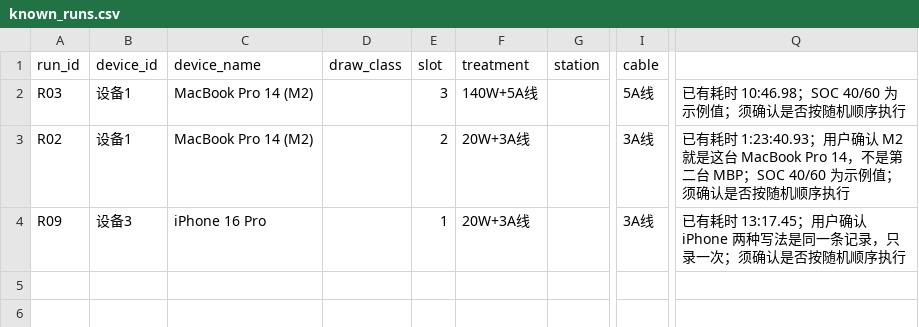
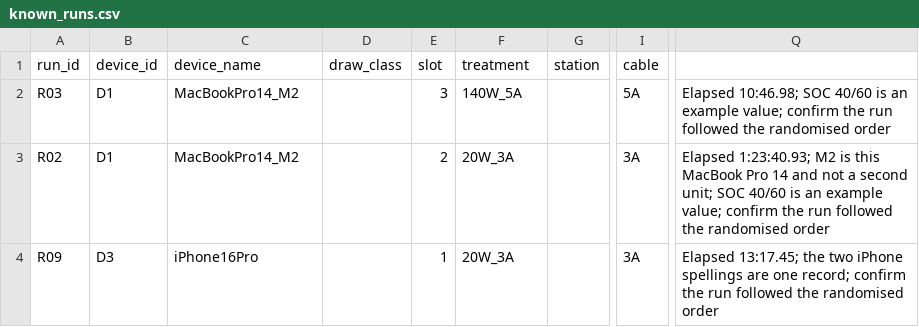
Before and after one commit to hansenlin05/stat404_project, a CSV file: data/raw/known_runs.csv, drawn as a sheet; only a part is shown, gaps mark what is left out; the diff names each change by its address in the sheet, - before the commit and + after, or states it on an @@ line.

```diff
--- a/data/raw/known_runs.csv
+++ b/data/raw/known_runs.csv
-B2:B3 (device_id): 设备1
+B2:B3 (device_id): D1
-C2:C3 (device_name): MacBook Pro 14 (M2)
+C2:C3 (device_name): MacBookPro14_M2
-F2 (treatment): 140W+5A线
+F2 (treatment): 140W_5A
-I2 (cable): 5A线
+I2 (cable): 5A
-Q2: 已有耗时 10:46.98；SOC 40/60 为示例值；须确认是否按随机顺序执行
+Q2: Elapsed 10:46.98; SOC 40/60 is an example value; confirm the run followed the randomised order
-F3:F4 (treatment): 20W+3A线
+F3:F4 (treatment): 20W_3A
-I3:I4 (cable): 3A线
+I3:I4 (cable): 3A
-Q3: 已有耗时 1:23:40.93；用户确认 M2 就是这台 MacBook Pro 14，不是第二台 MBP；SOC 40/60 为示例值；须确认是否按随机顺序执行
+Q3: Elapsed 1:23:40.93; M2 is this MacBook Pro 14 and not a second unit; SOC 40/60 is an example value; confirm the run followed the randomised order
-B4 (device_id): 设备3
+B4 (device_id): D3
-C4 (device_name): iPhone 16 Pro
+C4 (device_name): iPhone16Pro
-Q4: 已有耗时 13:17.45；用户确认 iPhone 两种写法是同一条记录，只录一次；须确认是否按随机顺序执行
+Q4: Elapsed 13:17.45; the two iPhone spellings are one record; confirm the run followed the randomised order
```
Also changed, not shown: 3 other files.
